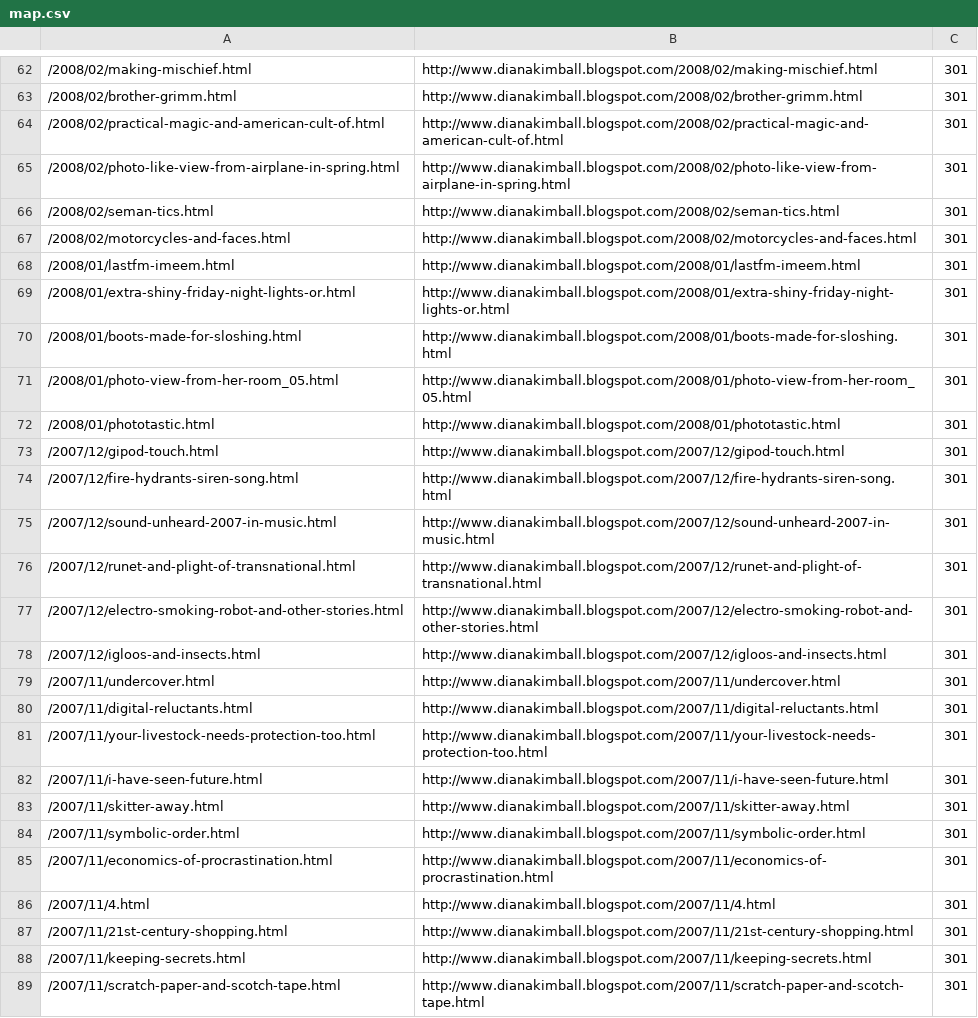
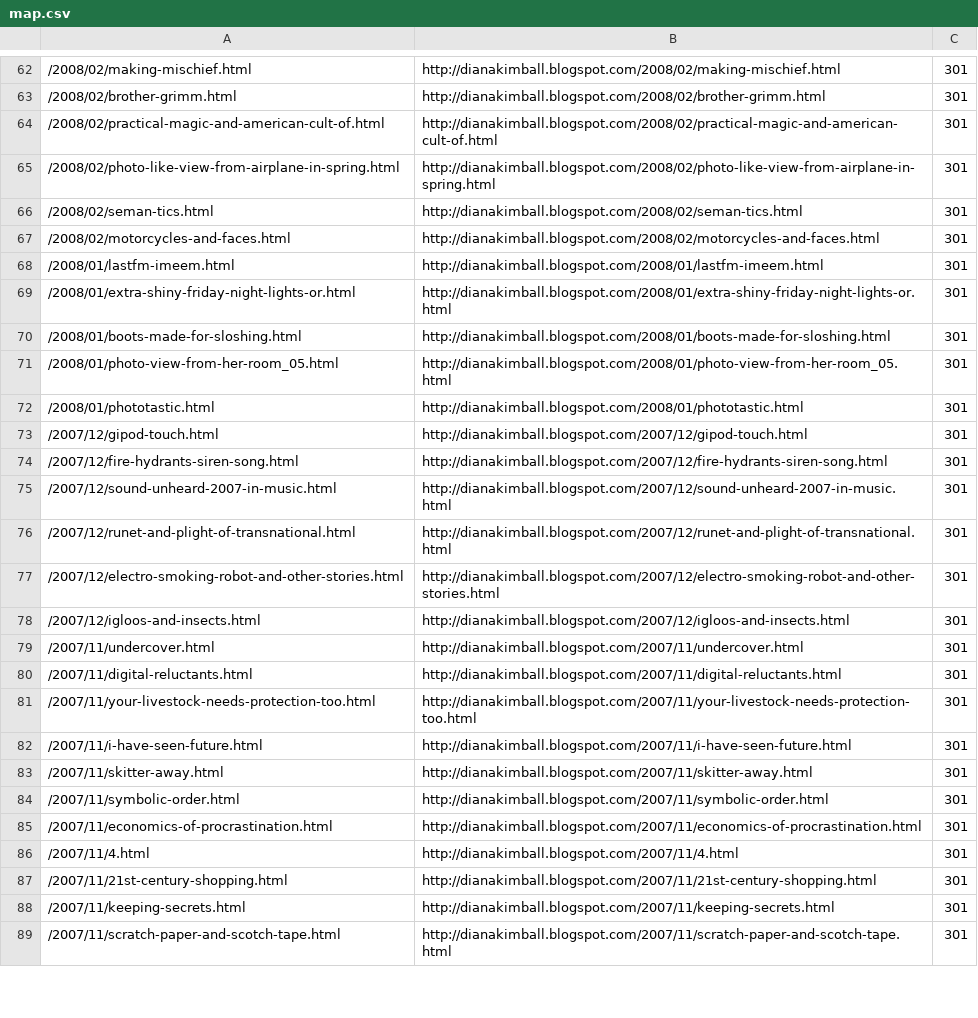
Before and after one commit to dianakimball/dianakimball-com, a CSV file: map.csv, drawn as a sheet; only a part is shown, gaps mark what is left out; the diff covers the shown part only; the diff names each change by its address in the sheet, - before the commit and + after, or states it on an @@ line.

```diff
--- a/map.csv
+++ b/map.csv
-B62: http://www.dianakimball.blogspot.com/2008/02/making-mischief.html
+B62: http://dianakimball.blogspot.com/2008/02/making-mischief.html
-B63: http://www.dianakimball.blogspot.com/2008/02/brother-grimm.html
+B63: http://dianakimball.blogspot.com/2008/02/brother-grimm.html
-B64: http://www.dianakimball.blogspot.com/2008/02/practical-magic-and-american-cult-of.html
+B64: http://dianakimball.blogspot.com/2008/02/practical-magic-and-american-cult-of.html
-B65: http://www.dianakimball.blogspot.com/2008/02/photo-like-view-from-airplane-in-spring.html
+B65: http://dianakimball.blogspot.com/2008/02/photo-like-view-from-airplane-in-spring.html
-B66: http://www.dianakimball.blogspot.com/2008/02/seman-tics.html
+B66: http://dianakimball.blogspot.com/2008/02/seman-tics.html
-B67: http://www.dianakimball.blogspot.com/2008/02/motorcycles-and-faces.html
+B67: http://dianakimball.blogspot.com/2008/02/motorcycles-and-faces.html
-B68: http://www.dianakimball.blogspot.com/2008/01/lastfm-imeem.html
+B68: http://dianakimball.blogspot.com/2008/01/lastfm-imeem.html
-B69: http://www.dianakimball.blogspot.com/2008/01/extra-shiny-friday-night-lights-or.html
+B69: http://dianakimball.blogspot.com/2008/01/extra-shiny-friday-night-lights-or.html
-B70: http://www.dianakimball.blogspot.com/2008/01/boots-made-for-sloshing.html
+B70: http://dianakimball.blogspot.com/2008/01/boots-made-for-sloshing.html
-B71: http://www.dianakimball.blogspot.com/2008/01/photo-view-from-her-room_05.html
+B71: http://dianakimball.blogspot.com/2008/01/photo-view-from-her-room_05.html
-B72: http://www.dianakimball.blogspot.com/2008/01/phototastic.html
+B72: http://dianakimball.blogspot.com/2008/01/phototastic.html
-B73: http://www.dianakimball.blogspot.com/2007/12/gipod-touch.html
+B73: http://dianakimball.blogspot.com/2007/12/gipod-touch.html
-B74: http://www.dianakimball.blogspot.com/2007/12/fire-hydrants-siren-song.html
+B74: http://dianakimball.blogspot.com/2007/12/fire-hydrants-siren-song.html
-B75: http://www.dianakimball.blogspot.com/2007/12/sound-unheard-2007-in-music.html
+B75: http://dianakimball.blogspot.com/2007/12/sound-unheard-2007-in-music.html
-B76: http://www.dianakimball.blogspot.com/2007/12/runet-and-plight-of-transnational.html
+B76: http://dianakimball.blogspot.com/2007/12/runet-and-plight-of-transnational.html
-B77: http://www.dianakimball.blogspot.com/2007/12/electro-smoking-robot-and-other-stories.html
+B77: http://dianakimball.blogspot.com/2007/12/electro-smoking-robot-and-other-stories.html
-B78: http://www.dianakimball.blogspot.com/2007/12/igloos-and-insects.html
+B78: http://dianakimball.blogspot.com/2007/12/igloos-and-insects.html
-B79: http://www.dianakimball.blogspot.com/2007/11/undercover.html
+B79: http://dianakimball.blogspot.com/2007/11/undercover.html
-B80: http://www.dianakimball.blogspot.com/2007/11/digital-reluctants.html
+B80: http://dianakimball.blogspot.com/2007/11/digital-reluctants.html
-B81: http://www.dianakimball.blogspot.com/2007/11/your-livestock-needs-protection-too.html
+B81: http://dianakimball.blogspot.com/2007/11/your-livestock-needs-protection-too.html
-B82: http://www.dianakimball.blogspot.com/2007/11/i-have-seen-future.html
+B82: http://dianakimball.blogspot.com/2007/11/i-have-seen-future.html
-B83: http://www.dianakimball.blogspot.com/2007/11/skitter-away.html
+B83: http://dianakimball.blogspot.com/2007/11/skitter-away.html
-B84: http://www.dianakimball.blogspot.com/2007/11/symbolic-order.html
+B84: http://dianakimball.blogspot.com/2007/11/symbolic-order.html
-B85: http://www.dianakimball.blogspot.com/2007/11/economics-of-procrastination.html
+B85: http://dianakimball.blogspot.com/2007/11/economics-of-procrastination.html
-B86: http://www.dianakimball.blogspot.com/2007/11/4.html
+B86: http://dianakimball.blogspot.com/2007/11/4.html
-B87: http://www.dianakimball.blogspot.com/2007/11/21st-century-shopping.html
+B87: http://dianakimball.blogspot.com/2007/11/21st-century-shopping.html
-B88: http://www.dianakimball.blogspot.com/2007/11/keeping-secrets.html
+B88: http://dianakimball.blogspot.com/2007/11/keeping-secrets.html
-B89: http://www.dianakimball.blogspot.com/2007/11/scratch-paper-and-scotch-tape.html
+B89: http://dianakimball.blogspot.com/2007/11/scratch-paper-and-scotch-tape.html
```
Also changed, not shown: 101 edited cells elsewhere in this file, 1 other file.
